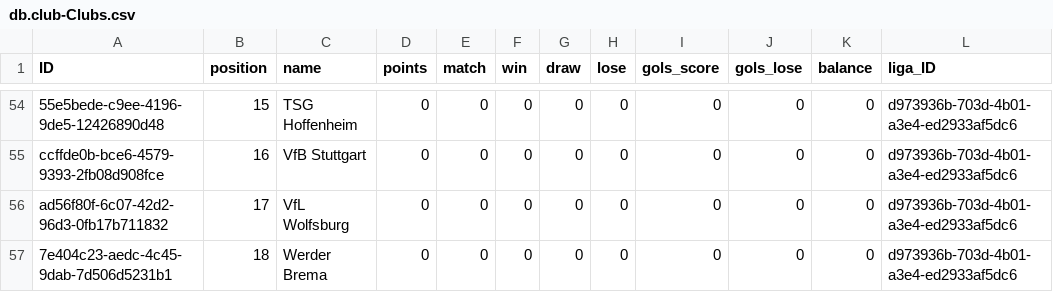
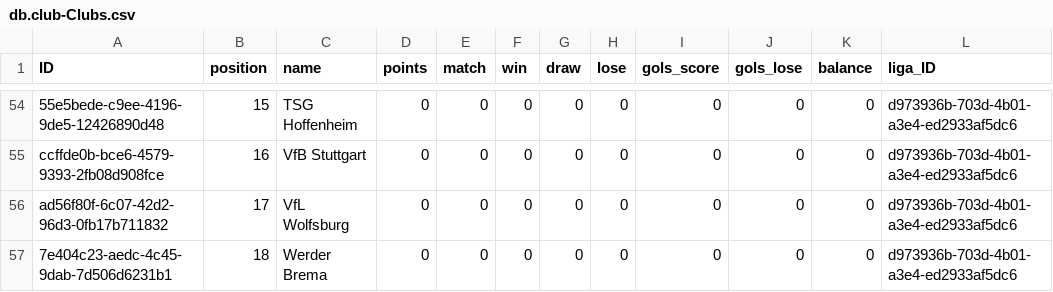
Before and after one commit to JakubJasiczek/First_SAP_Project_Clubs, a CSV file: db/data/db.club-Clubs.csv, drawn as a sheet; only a part is shown, gaps mark what is left out; the diff covers the shown part only; the diff names each change by its address in the sheet, - before the commit and + after, or states it on an @@ line.

```diff
--- a/db/data/db.club-Clubs.csv
+++ b/db/data/db.club-Clubs.csv
-A57 (ID): 7e404c23-aedc-4c45-9dab-7d506d5231b1
+A57 (ID): 7e404c23-aedc-4c45-9dab-7d506d6231b1
```
Also changed, not shown: 2 added rows, 2 removed rows and 141 edited cells elsewhere in this file, 7 other files.
